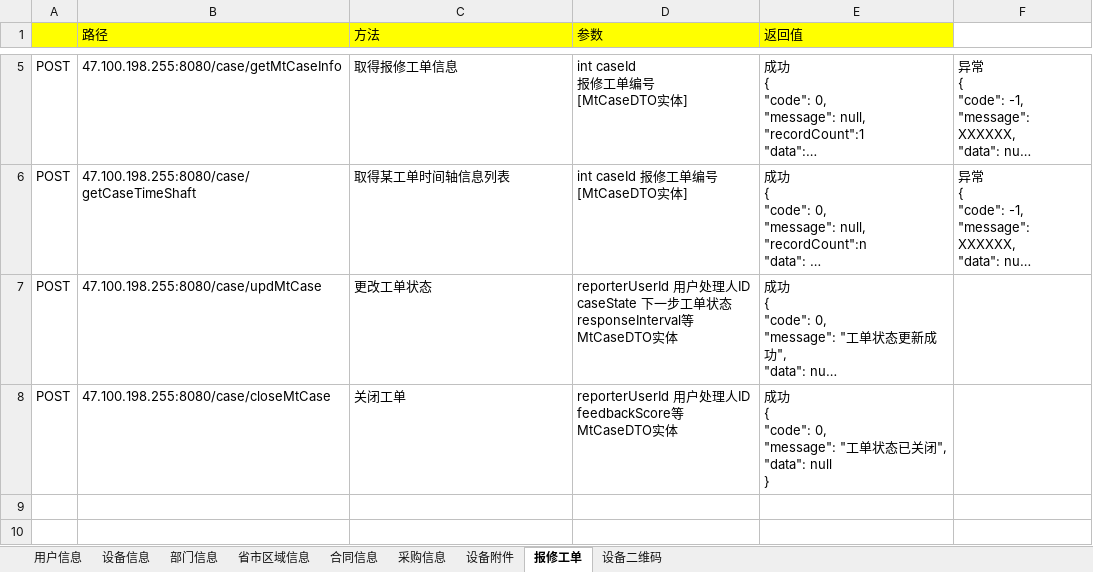
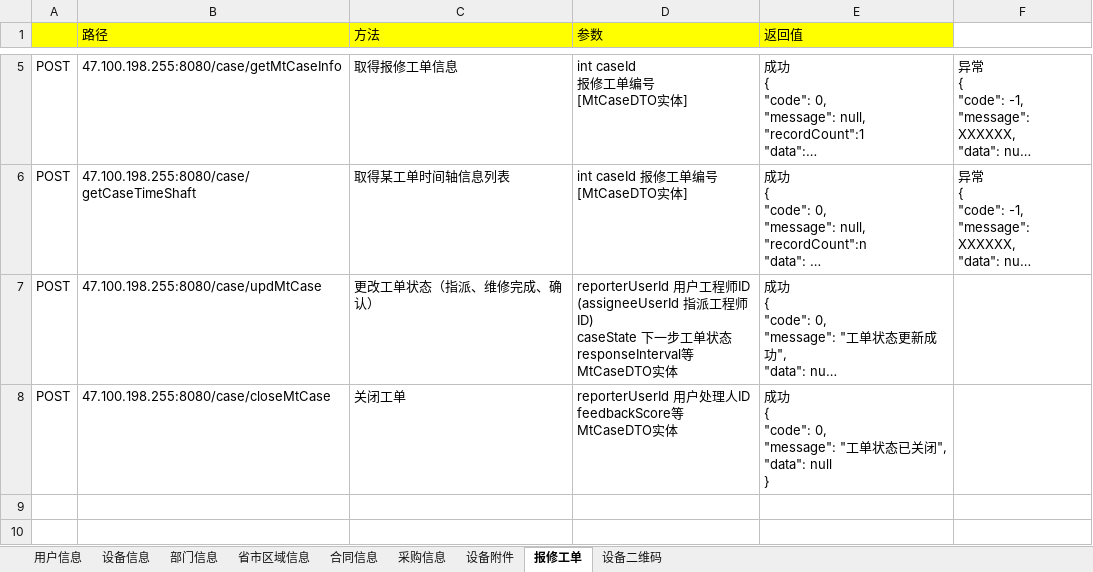
Before and after one commit to haoxinyue/armarium, an Excel workbook: doc/方法接口参数.xlsx, sheet 报修工单, drawn as a sheet; only a part is shown, gaps mark what is left out; long unchanged cells end in …; values as stored, in another font and other column widths than the file's, no borders; ↵ is a line break in a cell; the diff names each change by its address in the sheet, - before the commit and + after, or states it on an @@ line.

```diff
--- a/doc/方法接口参数.xlsx (sheet 报修工单)
+++ b/doc/方法接口参数.xlsx (sheet 报修工单)
-C7 (方法): 更改工单状态
+C7 (方法): 更改工单状态（指派、维修完成、确认）
-D7 (参数): …用户处理人ID ↵ caseState 下…
+D7 (参数): …用户工程师ID ↵ (assigneeUserId 指派工程师ID) ↵ caseState 下…
```
